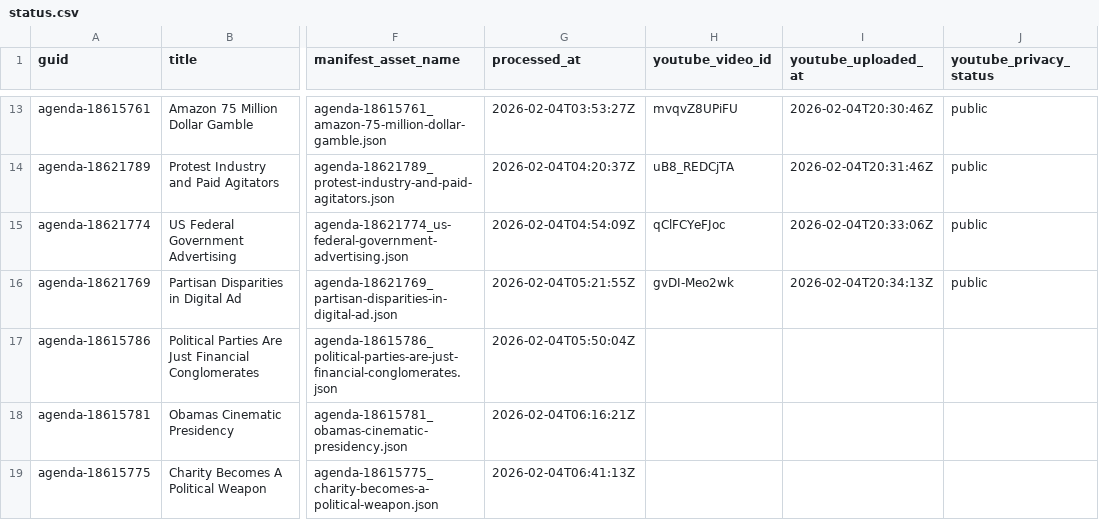
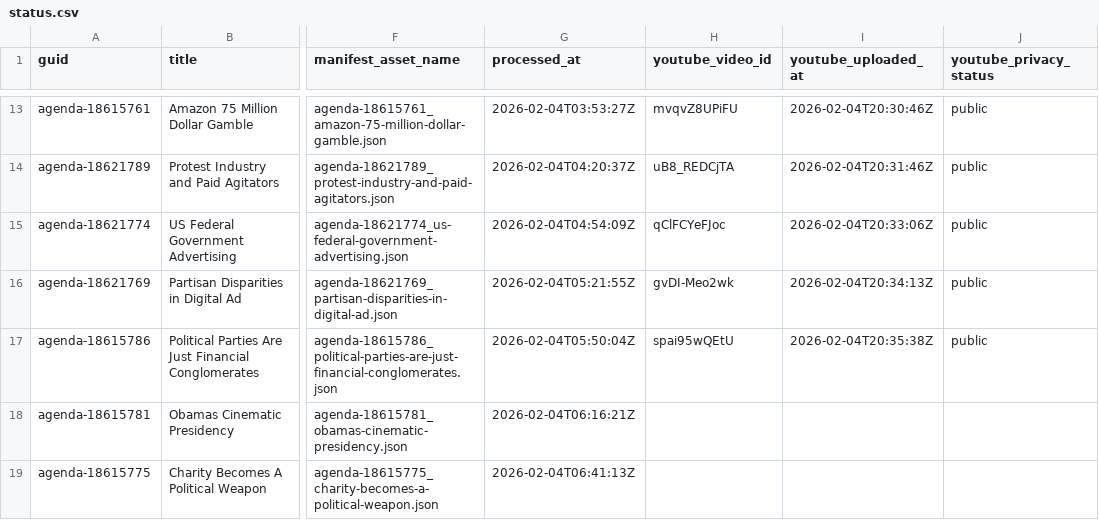
Before and after one commit to agenda-podcast/podcast-archive, a CSV file: data/video-data/status.csv, drawn as a sheet; only a part is shown, gaps mark what is left out; the diff names each change by its address in the sheet, - before the commit and + after, or states it on an @@ line.

```diff
--- a/data/video-data/status.csv
+++ b/data/video-data/status.csv
-H17 (youtube_video_id): (empty)
+H17 (youtube_video_id): spai95wQEtU
-I17 (youtube_uploaded_at): (empty)
+I17 (youtube_uploaded_at): 2026-02-04T20:35:38Z
-J17 (youtube_privacy_status): (empty)
+J17 (youtube_privacy_status): public
```
Also changed, not shown: 2 other files.
